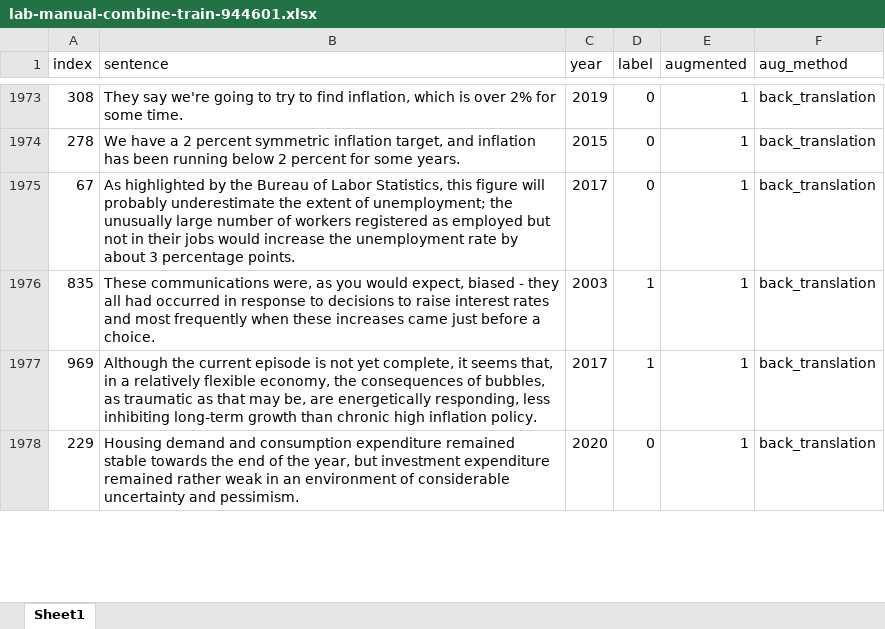
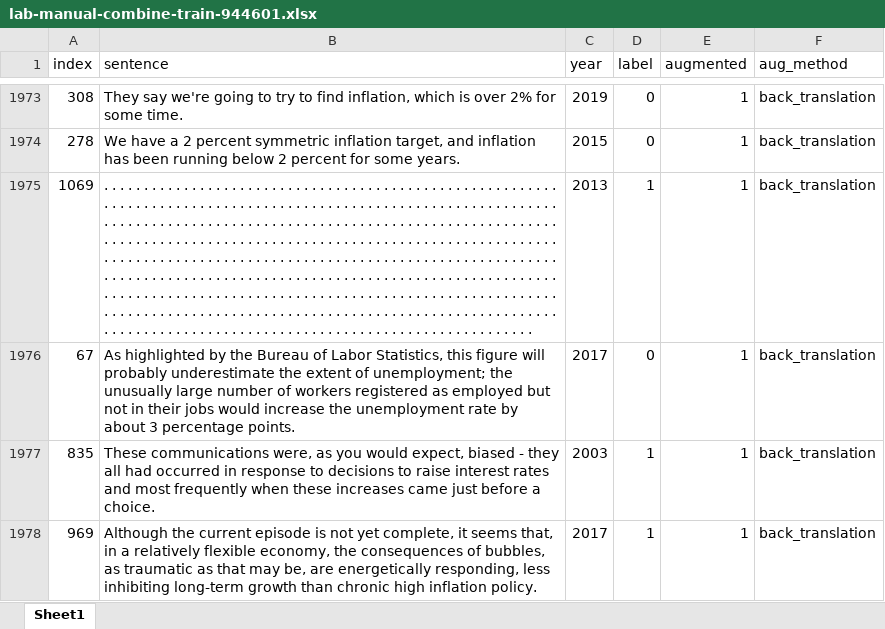
Before and after one commit to StrawHatSWE/COMP9444_26T2_FOMC_Analysis, an Excel workbook: dataset/test-and-training/augmented_data/augmented_train_data/lab-manual-combine-train-944601.xlsx, sheet Sheet1, drawn as a sheet; only a part is shown, gaps mark what is left out; the shorter side is filled out with more unchanged rows; values as stored, in another font and other column widths than the file's, no borders; the diff covers the shown part only; the diff names each change by its address in the sheet, - before the commit and + after, or states it on an @@ line.

```diff
--- a/dataset/test-and-training/augmented_data/augmented_train_data/lab-manual-combine-train-944601.xlsx (sheet Sheet1)
+++ b/dataset/test-and-training/augmented_data/augmented_train_data/lab-manual-combine-train-944601.xlsx (sheet Sheet1)
+row 1975: 1069 | . . . . . . . . . . . . . . . . . . . . . . . . . . . . . . . . . . . . . . . . . . . . . . . . . . . . . . . . . . . . . . . . . . . . . . . . . . . . . . . . . . . . . . . . . . . . . . . . . . . . . . . . . . . . . . . . . . . . . . . . . . . . . . . . . . . . . . . . . . . . . . . . . . . . . . . . . . . . . . . . . . . . . . . . . . . . . . . . . . . . . . . . . . . . . . . . . . . . . . . . . . . . . . . . . . . . . . . . . . . . . . . . . . . . . . . . . . . . . . . . . . . . . . . . . . . . . . . . . . . . . . . . . . . . . . . . . . . . . . . . . . . . . . . . . . . . . . . . . . . . . . . . . . . . . . . . . . . . . . . . . . . . . . . . . . . . . . . . . . . . . . . . . . . . . . . . . . . . . . . . . . . . . . . . . . . . . . . . . . . . . . . . . . . . . . . . . . . . . . . . . . . . . . . . . . . . . . . . . . . . . . . . . . . . . . . . . . . . . . . . . . . . . . . . . . . . . . . . . . . . . . . . . . . . . . . . . . . . . . . . . . . . . . . . . . . . . . . . . . . . . . . . . . . . . . | 2013 | 1 | 1 | back_translation
```
Also changed, not shown: 4 added rows elsewhere in this sheet, dataset/test-and-training/augmented_data/augmented_train_data/lab-manual-combine-train-5768.xlsx, dataset/test-and-training/augmented_data/augmented_train_data/lab-manual-combine-train-78516.xlsx, 46 other files.
